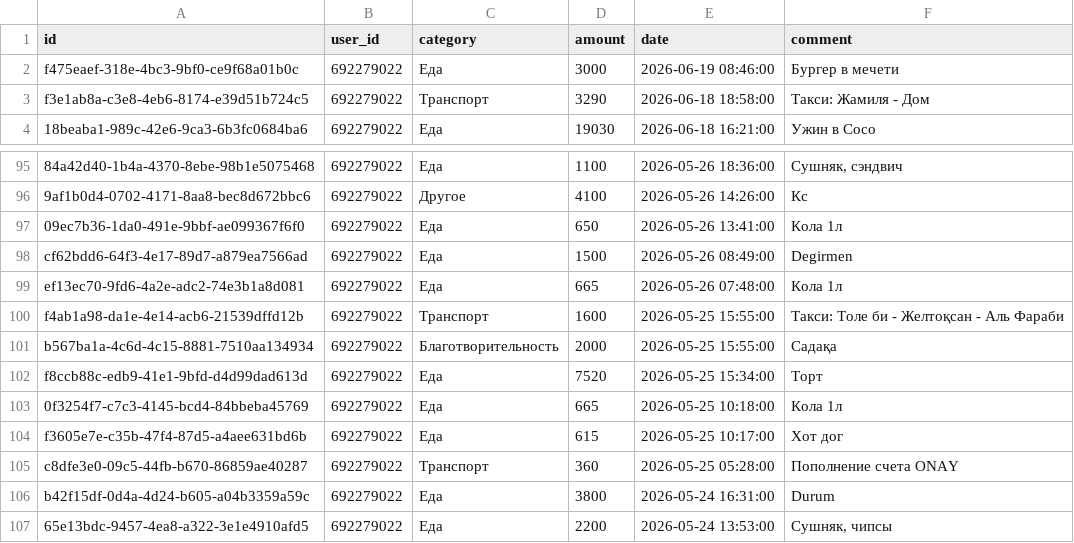
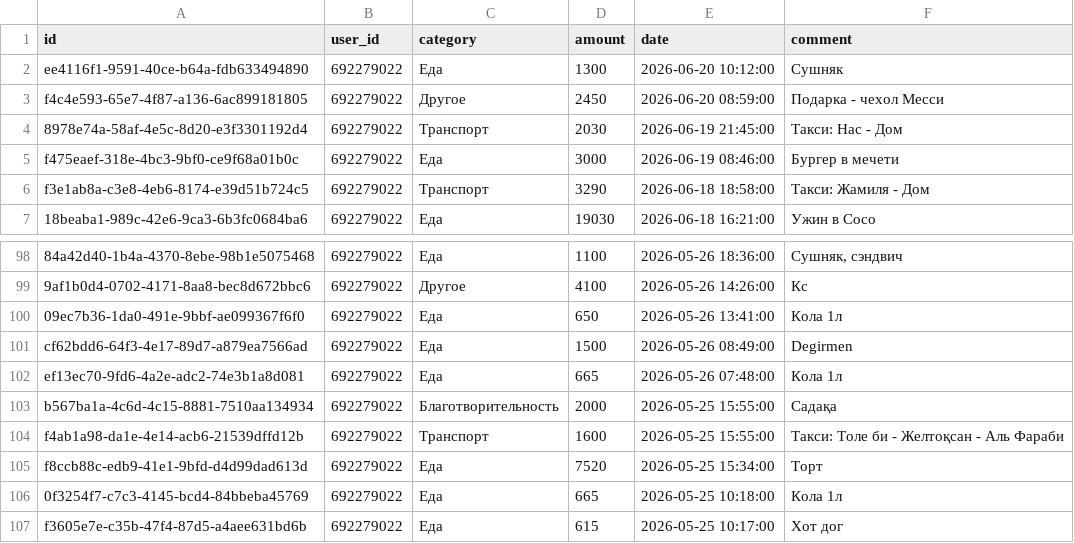
Before and after one commit to IbnRasAl-Fakih/eshygyn_file, a CSV file: expenses.csv, drawn as a sheet; only a part is shown, gaps mark what is left out; the shorter side is filled out with more unchanged rows.

Commit message:
Update export 2026-07-01 18:00:01 UTC

```diff
--- a/expenses.csv
+++ b/expenses.csv
@@ -1,2 +1,5 @@
 id,user_id,category,amount,date,comment
+ee4116f1-9591-40ce-b64a-fdb633494890,692279022,Еда,1300,2026-06-20 10:12:00,Сушняк
+f4c4e593-65e7-4f87-a136-6ac899181805,692279022,Другое,2450,2026-06-20 08:59:00,Подарка - чехол Месси
+8978e74a-58af-4e5c-8d20-e3f3301192d4,692279022,Транспорт,2030,2026-06-19 21:45:00,Такси: Нас - Дом
 f475eaef-318e-4bc3-9bf0-ce9f68a01b0c,692279022,Еда,3000,2026-06-19 08:46:00,Бургер в мечети
@@ -99,4 +102,4 @@ cf62bdd6-64f3-4e17-89d7-a879ea7566ad,692279022,Еда,1500,2026-05-26 08:49:00,D
 ef13ec70-9fd6-4a2e-adc2-74e3b1a8d081,692279022,Еда,665,2026-05-26 07:48:00,Кола 1л
+b567ba1a-4c6d-4c15-8881-7510aa134934,692279022,Благотворительность,2000,2026-05-25 15:55:00,Садақа
 f4ab1a98-da1e-4e14-acb6-21539dffd12b,692279022,Транспорт,1600,2026-05-25 15:55:00,Такси: Толе би - Желтоқсан - Аль Фараби
-b567ba1a-4c6d-4c15-8881-7510aa134934,692279022,Благотворительность,2000,2026-05-25 15:55:00,Садақа
 f8ccb88c-edb9-41e1-9bfd-d4d99dad613d,692279022,Еда,7520,2026-05-25 15:34:00,Торт
```
